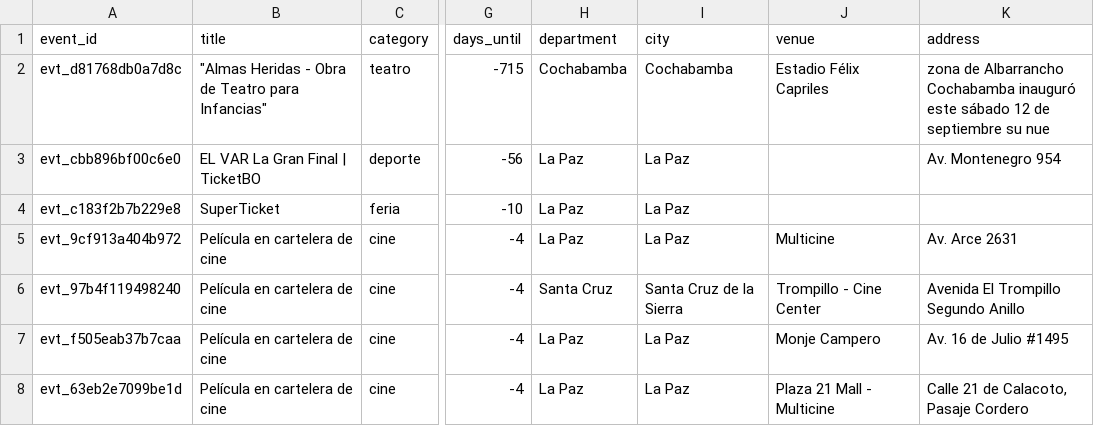
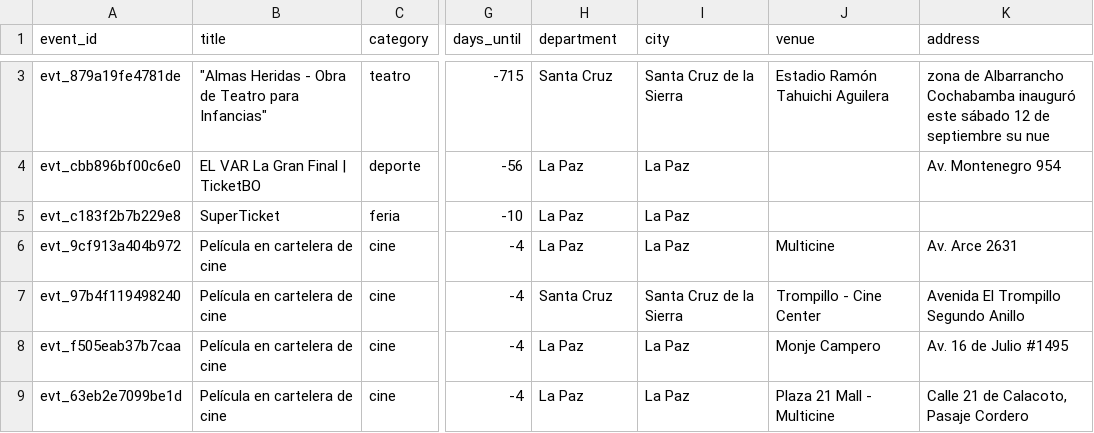
Before and after one commit to GustavoMix/cron-eventos-bolivia, a CSV file: data/eventos_bolivia.csv, drawn as a sheet; only a part is shown, gaps mark what is left out; addresses are those after the commit; the diff covers the shown part only; the diff names each change by its address in the sheet, - before the commit and + after, or states it on an @@ line.

```diff
--- a/data/eventos_bolivia.csv
+++ b/data/eventos_bolivia.csv
-A3 (event_id): evt_d81768db0a7d8c
+A3 (event_id): evt_879a19fe4781de
-H3 (department): Cochabamba
+H3 (department): Santa Cruz
-I3 (city): Cochabamba
+I3 (city): Santa Cruz de la Sierra
-J3 (venue): Estadio Félix Capriles
+J3 (venue): Estadio Ramón Tahuichi Aguilera
```
Also changed, not shown: 5 added rows, 1 removed row and 1 edited cell elsewhere in this file, 5 other files.
